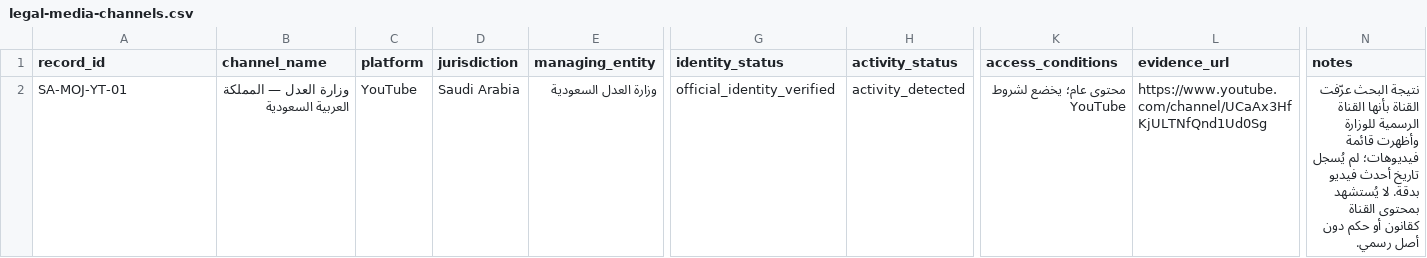
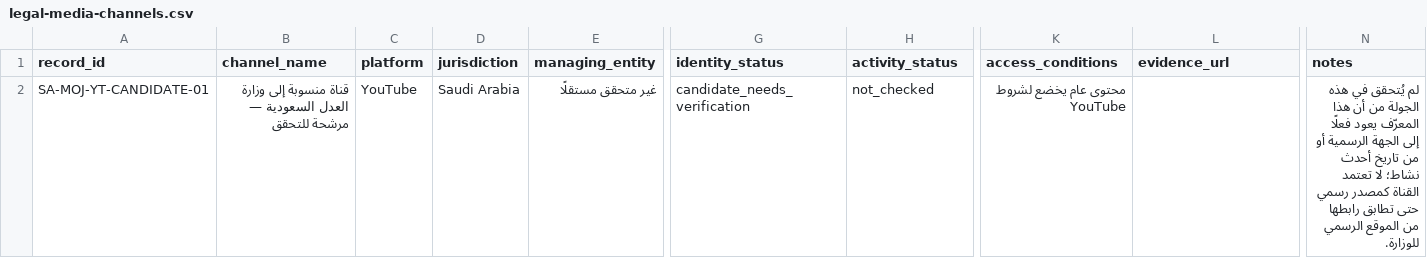
Before and after one commit to hassenozon-prog/Hassen, a CSV file: sources/legal-media-channels.csv, drawn as a sheet; only a part is shown, gaps mark what is left out; the diff names each change by its address in the sheet, - before the commit and + after, or states it on an @@ line.

Commit message:
Downgrade unverified legal media channel to candidate status

```diff
--- a/sources/legal-media-channels.csv
+++ b/sources/legal-media-channels.csv
-A2 (record_id): SA-MOJ-YT-01
+A2 (record_id): SA-MOJ-YT-CANDIDATE-01
-B2 (channel_name): وزارة العدل — المملكة العربية السعودية
+B2 (channel_name): قناة منسوبة إلى وزارة العدل السعودية — مرشحة للتحقق
-E2 (managing_entity): وزارة العدل السعودية
+E2 (managing_entity): غير متحقق مستقلًا
-G2 (identity_status): official_identity_verified
+G2 (identity_status): candidate_needs_verification
-H2 (activity_status): activity_detected
+H2 (activity_status): not_checked
-K2 (access_conditions): محتوى عام؛ يخضع لشروط YouTube
+K2 (access_conditions): محتوى عام يخضع لشروط YouTube
-L2 (evidence_url): https://www.youtube.com/channel/UCaAx3HfKjULTNfQnd1Ud0Sg
+L2 (evidence_url): (empty)
-N2 (notes): نتيجة البحث عرّفت القناة بأنها القناة الرسمية للوزارة وأظهرت قائمة فيديوهات؛ لم يُسجل تاريخ أحدث فيديو بدقة. لا يُستشهد بمحتوى القناة كقانون أو حكم دون أصل رسمي.
+N2 (notes): لم يُتحقق في هذه الجولة من أن هذا المعرّف يعود فعلًا إلى الجهة الرسمية أو من تاريخ أحدث نشاط؛ لا تعتمد القناة كمصدر رسمي حتى تطابق رابطها من الموقع الرسمي للوزارة.
```
